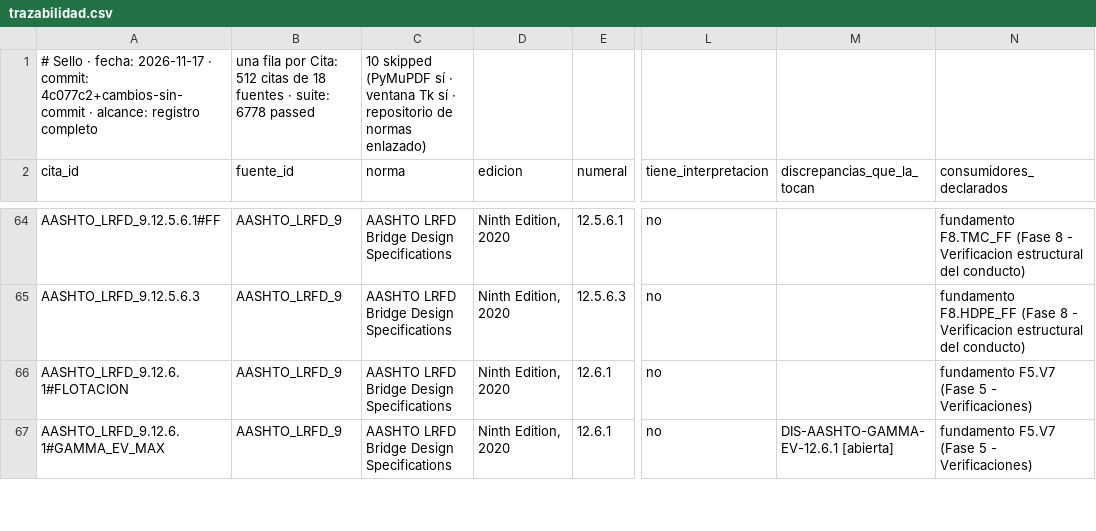
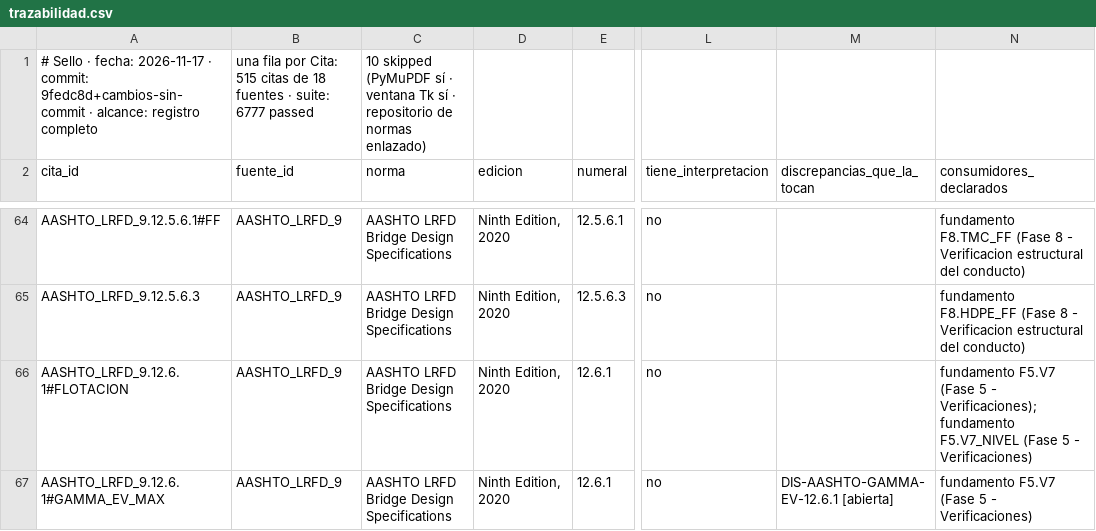
Before and after one commit to Andy-rba30/Proyecto_alcantarillas, a CSV file: docs/trazabilidad.csv, drawn as a sheet; only a part is shown, gaps mark what is left out; the diff covers the shown part only; the diff names each change by its address in the sheet, - before the commit and + after, or states it on an @@ line.

```diff
--- a/docs/trazabilidad.csv
+++ b/docs/trazabilidad.csv
-A1 (cita_id): …· commit: 4c077c2+cambios-sin-commit · alcance:…
+A1 (cita_id): …· commit: 9fedc8d+cambios-sin-commit · alcance:…
-B1 (fuente_id): …por Cita: 512 citas de 18 fuentes · suite: 6778 passed
+B1 (fuente_id): …por Cita: 515 citas de 18 fuentes · suite: 6777 passed
-N66 (consumidores_declarados): …5 - Verificaciones)
+N66 (consumidores_declarados): …5 - Verificaciones); fundamento F5.V7_NIVEL (Fase 5 - Verificaciones)
```
Also changed, not shown: 3 added rows and 2 edited cells elsewhere in this file, 40 other files.
